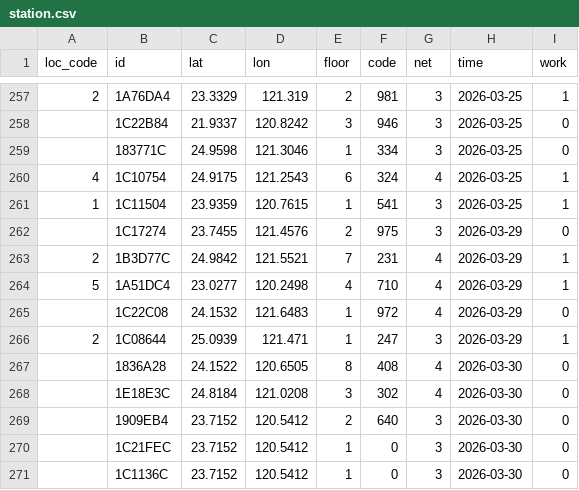
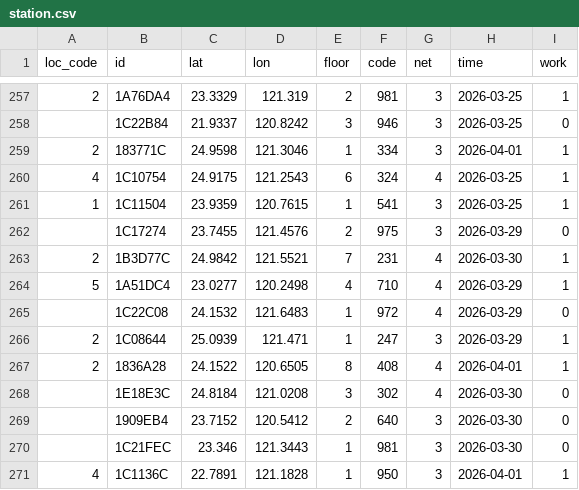
Before and after one commit to ExpTechTW/API, a CSV file: resource/station.csv, drawn as a sheet; only a part is shown, gaps mark what is left out.

```diff
--- a/resource/station.csv
+++ b/resource/station.csv
@@ -258,3 +258,3 @@ loc_code,id,lat,lon,floor,code,net,time,work
 ,1C22B84,21.9337,120.8242,3,946,3,2026-03-25,0
-,183771C,24.9598,121.3046,1,334,3,2026-03-25,0
+2,183771C,24.9598,121.3046,1,334,3,2026-04-01,1
 4,1C10754,24.9175,121.2543,6,324,4,2026-03-25,1
@@ -262,3 +262,3 @@ loc_code,id,lat,lon,floor,code,net,time,work
 ,1C17274,23.7455,121.4576,2,975,3,2026-03-29,0
-2,1B3D77C,24.9842,121.5521,7,231,4,2026-03-29,1
+2,1B3D77C,24.9842,121.5521,7,231,4,2026-03-30,1
 5,1A51DC4,23.0277,120.2498,4,710,4,2026-03-29,1
@@ -266,6 +266,6 @@ loc_code,id,lat,lon,floor,code,net,time,work
 2,1C08644,25.0939,121.471,1,247,3,2026-03-29,1
-,1836A28,24.1522,120.6505,8,408,4,2026-03-30,0
+2,1836A28,24.1522,120.6505,8,408,4,2026-04-01,1
 ,1E18E3C,24.8184,121.0208,3,302,4,2026-03-30,0
 ,1909EB4,23.7152,120.5412,2,640,3,2026-03-30,0
-,1C21FEC,23.7152,120.5412,1,0,3,2026-03-30,0
-,1C1136C,23.7152,120.5412,1,0,3,2026-03-30,0
+,1C21FEC,23.346,121.3443,1,981,3,2026-03-30,0
+4,1C1136C,22.7891,121.1828,1,950,3,2026-04-01,1
```
